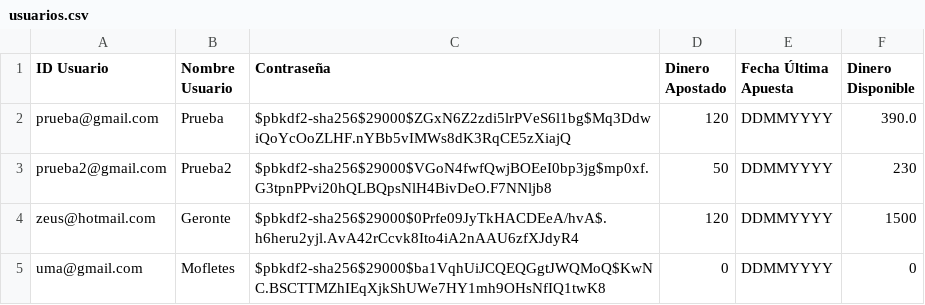
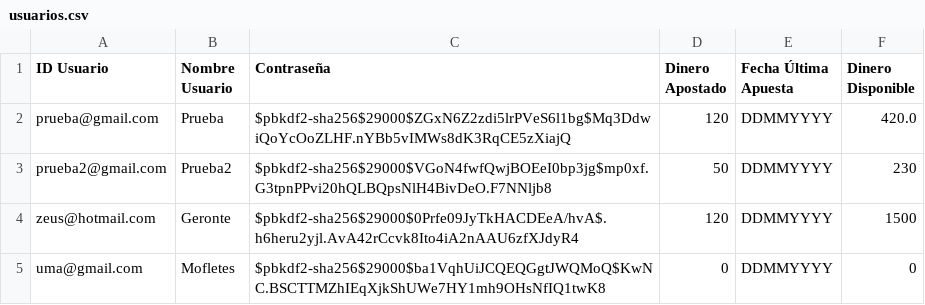
Before and after one commit to lautiesteves/tp2, a CSV file: usuarios.csv, drawn as a sheet.

```diff
--- a/usuarios.csv
+++ b/usuarios.csv
@@ -1,3 +1,3 @@
 "ID Usuario","Nombre Usuario","Contraseña","Dinero Apostado","Fecha Última Apuesta","Dinero Disponible"
-"prueba@gmail.com","Prueba","$pbkdf2-sha256$29000$ZGxN6Z2zdi5lrPVeS6l1bg$Mq3DdwiQoYcOoZLHF.nYBb5vIMWs8dK3RqCE5zXiajQ","120","DDMMYYYY","390.0"
+"prueba@gmail.com","Prueba","$pbkdf2-sha256$29000$ZGxN6Z2zdi5lrPVeS6l1bg$Mq3DdwiQoYcOoZLHF.nYBb5vIMWs8dK3RqCE5zXiajQ","120","DDMMYYYY","420.0"
 "prueba2@gmail.com","Prueba2","$pbkdf2-sha256$29000$VGoN4fwfQwjBOEeI0bp3jg$mp0xf.G3tpnPPvi20hQLBQpsNlH4BivDeO.F7NNljb8","50","DDMMYYYY","230"
```
Also changed, not shown: 2 other files.
